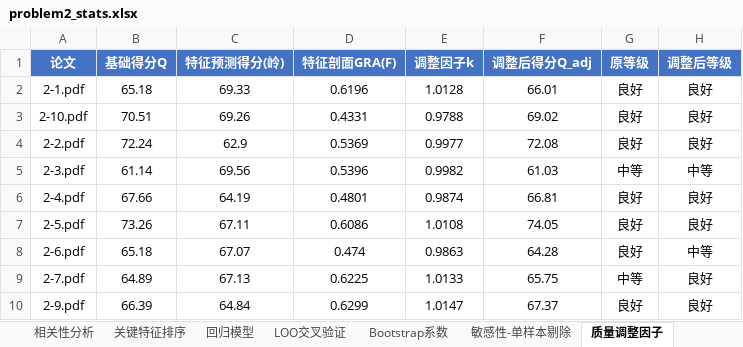
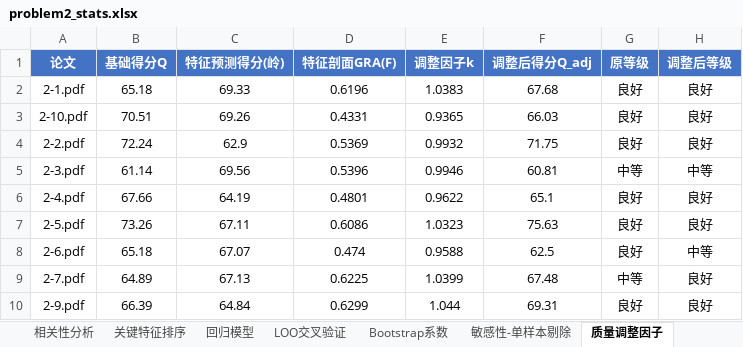
Before and after one commit to Eureka-ka/miniature-octo-potato, an Excel workbook: output/problem2_stats.xlsx, sheet 质量调整因子, drawn as a sheet; values as stored, in another font and other column widths than the file's, no borders; the diff names each change by its address in the sheet, - before the commit and + after, or states it on an @@ line.

```diff
--- a/output/problem2_stats.xlsx (sheet 质量调整因子)
+++ b/output/problem2_stats.xlsx (sheet 质量调整因子)
-E2 (调整因子k): 1.0128
+E2 (调整因子k): 1.0383
-F2 (调整后得分Q_adj): 66.01
+F2 (调整后得分Q_adj): 67.68
-E3 (调整因子k): 0.9788
+E3 (调整因子k): 0.9365
-F3 (调整后得分Q_adj): 69.02
+F3 (调整后得分Q_adj): 66.03
-E4 (调整因子k): 0.9977
+E4 (调整因子k): 0.9932
-F4 (调整后得分Q_adj): 72.08
+F4 (调整后得分Q_adj): 71.75
-E5 (调整因子k): 0.9982
+E5 (调整因子k): 0.9946
-F5 (调整后得分Q_adj): 61.03
+F5 (调整后得分Q_adj): 60.81
-E6 (调整因子k): 0.9874
+E6 (调整因子k): 0.9622
-F6 (调整后得分Q_adj): 66.81
+F6 (调整后得分Q_adj): 65.1
-E7 (调整因子k): 1.0108
+E7 (调整因子k): 1.0323
-F7 (调整后得分Q_adj): 74.05
+F7 (调整后得分Q_adj): 75.63
-E8 (调整因子k): 0.9863
+E8 (调整因子k): 0.9588
-F8 (调整后得分Q_adj): 64.28
+F8 (调整后得分Q_adj): 62.5
-E9 (调整因子k): 1.0133
+E9 (调整因子k): 1.0399
-F9 (调整后得分Q_adj): 65.75
+F9 (调整后得分Q_adj): 67.48
-E10 (调整因子k): 1.0147
+E10 (调整因子k): 1.044
-F10 (调整后得分Q_adj): 67.37
+F10 (调整后得分Q_adj): 69.31
```
Also changed, not shown: output/problem1_results.xlsx, output/problem2_features.xlsx, 8 other files.
